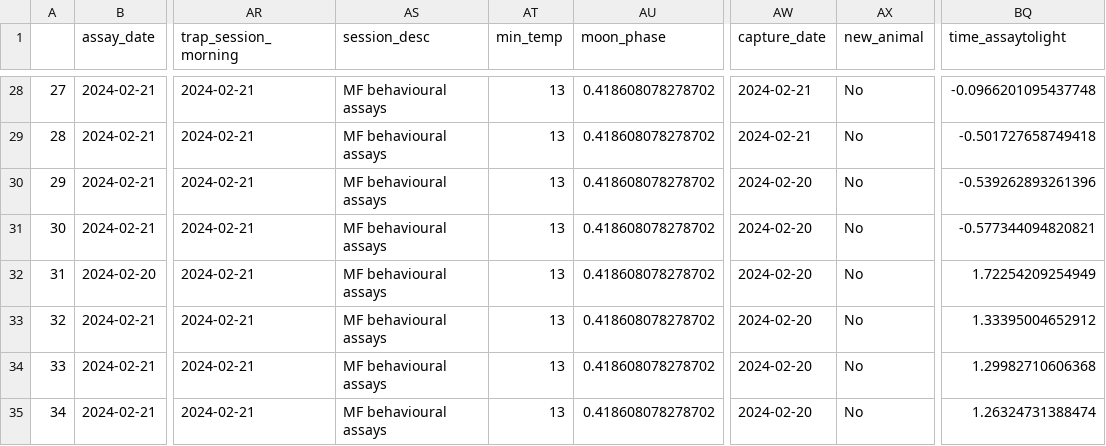
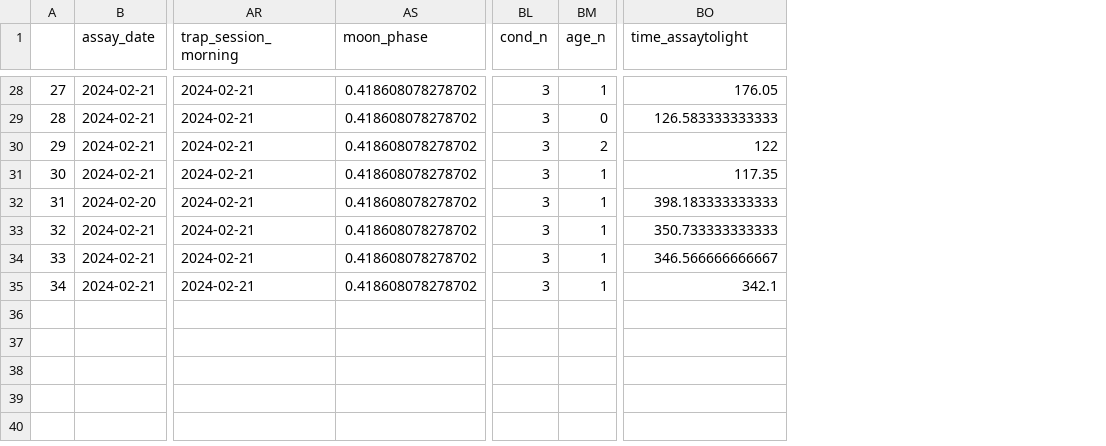
Before and after one commit to coexistence-conservation-lab/eastern-quoll-behaviour-and-dispersal, a CSV file: processed data/data2_mutate - both assays env vars adjusted.csv, drawn as a sheet; only a part is shown, gaps mark what is left out; removed rows and columns are numbered as before the commit, all else as after; the diff covers the shown part only; the diff names each change by its address in the sheet, - before the commit and + after, or states it on an @@ line.

```diff
--- a/processed data/data2_mutate - both assays env vars adjusted.csv
+++ b/processed data/data2_mutate - both assays env vars adjusted.csv
-column AS (session_desc), rows 28-35: all MF behavioural assays
-column AT (min_temp), rows 28-35: all 13
-column AW (capture_date), rows 28-35: 2024-02-21 | 2024-02-21 | 2024-02-20 | 2024-02-20 | 2024-02-20 | 2024-02-20 | 2024-02-20 | 2024-02-20
-column AX (new_animal), rows 28-35: all No
+column BL (cond_n), rows 28-35: all 3
+column BM (age_n), rows 28-35: 1 | 0 | 2 | 1 | 1 | 1 | 1 | 1
-BO28 (time_assaytolight): -0.0966201095437748
+BO28 (time_assaytolight): 176.05
-BO29 (time_assaytolight): -0.501727658749418
+BO29 (time_assaytolight): 126.583333333333
-BO30 (time_assaytolight): -0.539262893261396
+BO30 (time_assaytolight): 122
-BO31 (time_assaytolight): -0.577344094820821
+BO31 (time_assaytolight): 117.35
-BO32 (time_assaytolight): 1.72254209254949
+BO32 (time_assaytolight): 398.183333333333
-BO33 (time_assaytolight): 1.33395004652912
+BO33 (time_assaytolight): 350.733333333333
-BO34 (time_assaytolight): 1.29982710606368
+BO34 (time_assaytolight): 346.566666666667
-BO35 (time_assaytolight): 1.26324731388474
+BO35 (time_assaytolight): 342.1
```
Also changed, not shown: 26 edited cells elsewhere in this file, processed data/data1 - first assay data raw.csv, processed data/data2 - individuals with two assays raw data.csv, 9 other files.
